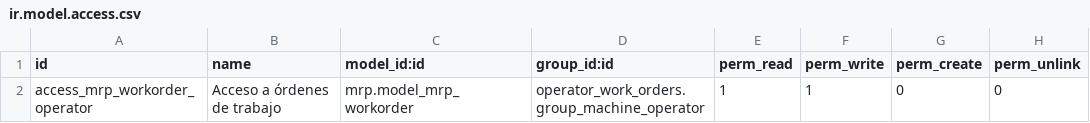
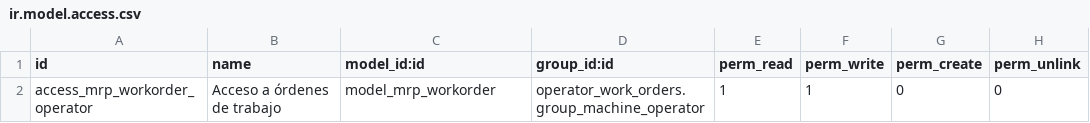
Before and after one commit to antonioqueb/operator_work_orders, a CSV file: security/ir.model.access.csv, drawn as a sheet.

Commit message:
Up

```diff
--- a/security/ir.model.access.csv
+++ b/security/ir.model.access.csv
@@ -1,2 +1,2 @@
 id,name,model_id:id,group_id:id,perm_read,perm_write,perm_create,perm_unlink
-access_mrp_workorder_operator,Acceso a órdenes de trabajo, mrp.model_mrp_workorder,operator_work_orders.group_machine_operator,1,1,0,0
+access_mrp_workorder_operator,Acceso a órdenes de trabajo,model_mrp_workorder,operator_work_orders.group_machine_operator,1,1,0,0
```
